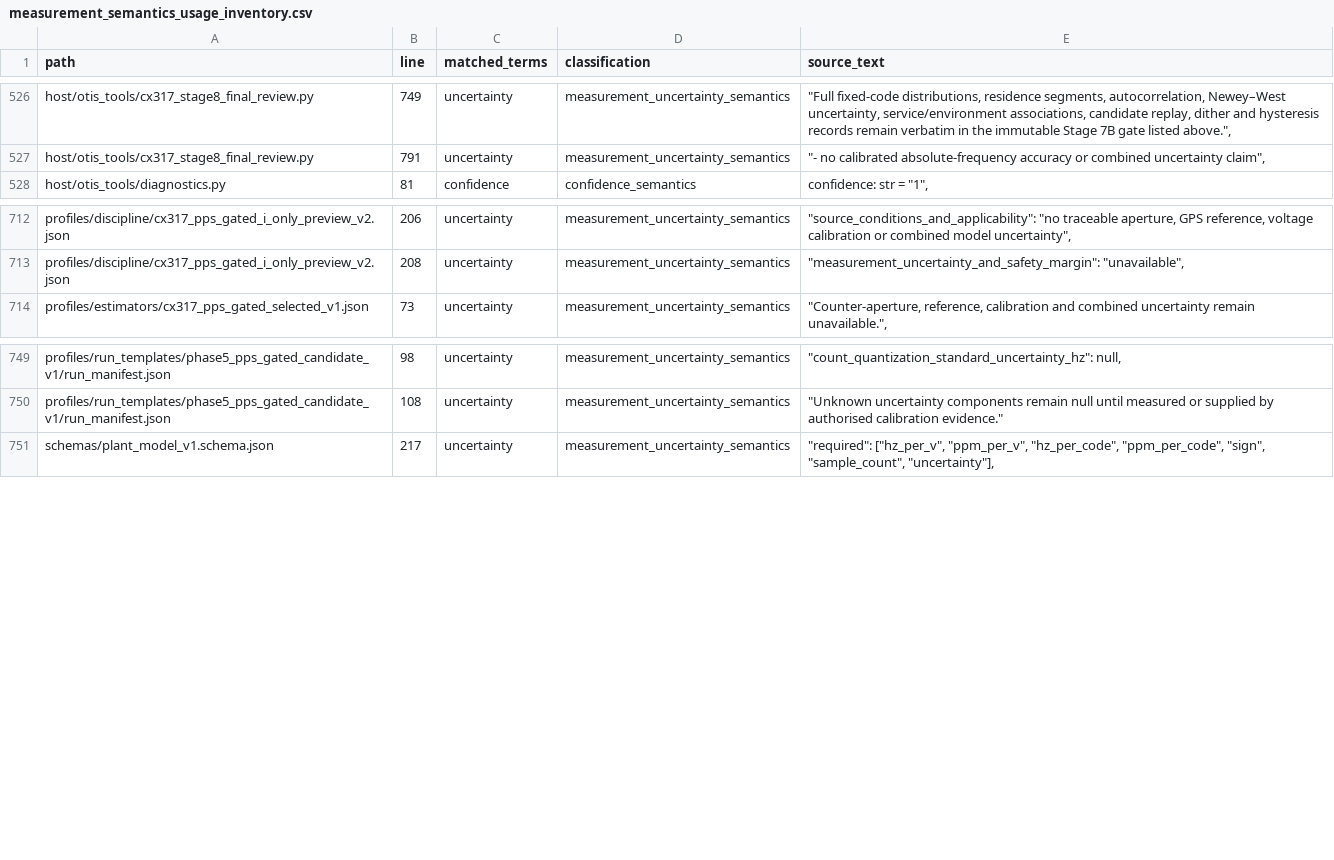
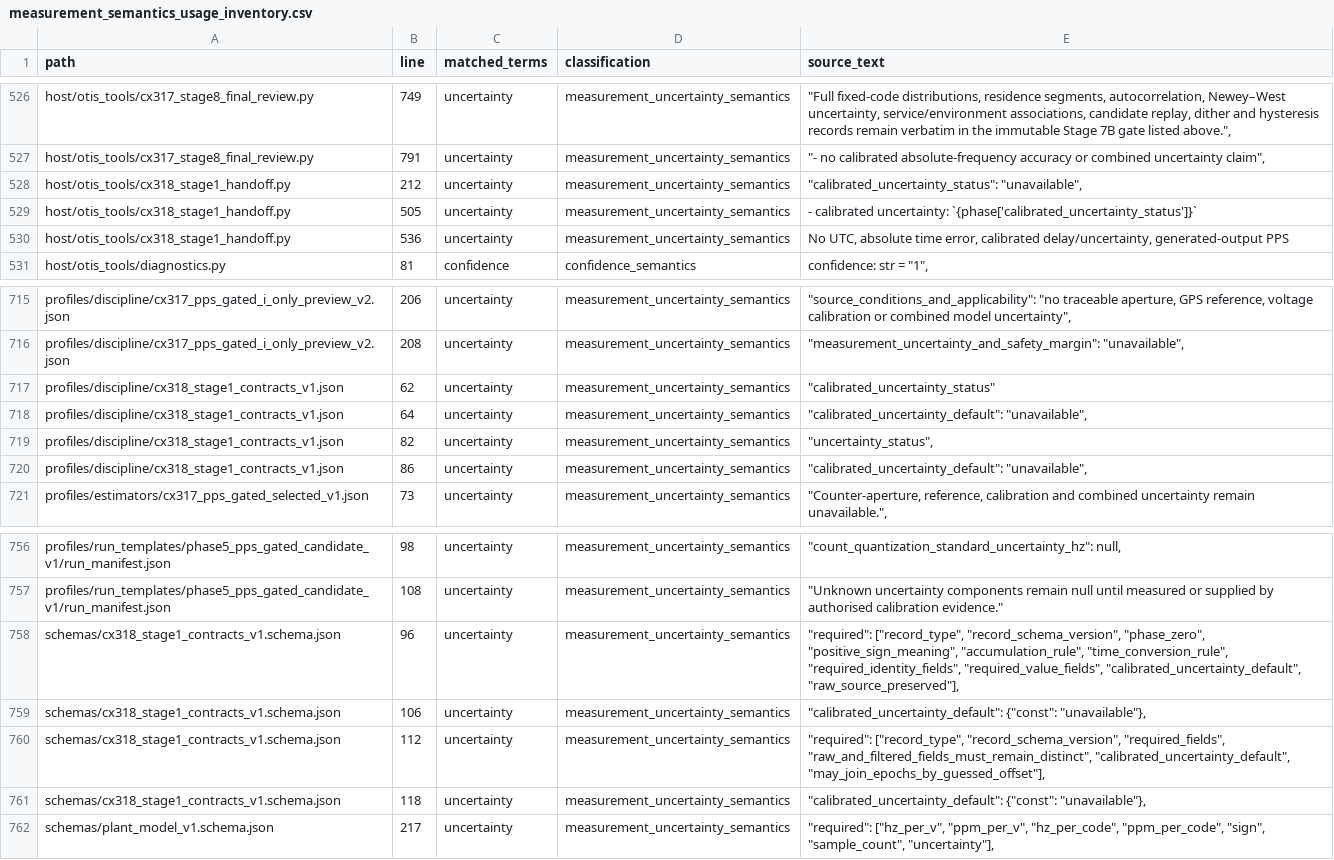
Before and after one commit to flynnr2/OTIS, a CSV file: derived/measurement_semantics_usage_inventory.csv, drawn as a sheet; only a part is shown, gaps mark what is left out.

Commit message:
cx318: freeze phase programme stage 1

```diff
--- a/derived/measurement_semantics_usage_inventory.csv
+++ b/derived/measurement_semantics_usage_inventory.csv
@@ -527,2 +527,5 @@ host/otis_tools/cx317_stage8_final_review.py,749,uncertainty,measurement_uncerta
 host/otis_tools/cx317_stage8_final_review.py,791,uncertainty,measurement_uncertainty_semantics,"""- no calibrated absolute-frequency accuracy or combined uncertainty claim"","
+host/otis_tools/cx318_stage1_handoff.py,212,uncertainty,measurement_uncertainty_semantics,"""calibrated_uncertainty_status"": ""unavailable"","
+host/otis_tools/cx318_stage1_handoff.py,505,uncertainty,measurement_uncertainty_semantics,- calibrated uncertainty: `{phase['calibrated_uncertainty_status']}`
+host/otis_tools/cx318_stage1_handoff.py,536,uncertainty,measurement_uncertainty_semantics,"No UTC, absolute time error, calibrated delay/uncertainty, generated-output PPS"
 host/otis_tools/diagnostics.py,81,confidence,confidence_semantics,"confidence: str = ""1"","
@@ -713,2 +716,6 @@ profiles/discipline/cx317_pps_gated_i_only_preview_v2.json,206,uncertainty,measu
 profiles/discipline/cx317_pps_gated_i_only_preview_v2.json,208,uncertainty,measurement_uncertainty_semantics,"""measurement_uncertainty_and_safety_margin"": ""unavailable"","
+profiles/discipline/cx318_stage1_contracts_v1.json,62,uncertainty,measurement_uncertainty_semantics,"""calibrated_uncertainty_status"""
+profiles/discipline/cx318_stage1_contracts_v1.json,64,uncertainty,measurement_uncertainty_semantics,"""calibrated_uncertainty_default"": ""unavailable"","
+profiles/discipline/cx318_stage1_contracts_v1.json,82,uncertainty,measurement_uncertainty_semantics,"""uncertainty_status"","
+profiles/discipline/cx318_stage1_contracts_v1.json,86,uncertainty,measurement_uncertainty_semantics,"""calibrated_uncertainty_default"": ""unavailable"","
 profiles/estimators/cx317_pps_gated_selected_v1.json,73,uncertainty,measurement_uncertainty_semantics,"""Counter-aperture, reference, calibration and combined uncertainty remain unavailable."","
@@ -750,2 +757,6 @@ profiles/run_templates/phase5_pps_gated_candidate_v1/run_manifest.json,98,uncert
 profiles/run_templates/phase5_pps_gated_candidate_v1/run_manifest.json,108,uncertainty,measurement_uncertainty_semantics,"""Unknown uncertainty components remain null until measured or supplied by authorised calibration evidence."""
+schemas/cx318_stage1_contracts_v1.schema.json,96,uncertainty,measurement_uncertainty_semantics,"""required"": [""record_type"", ""record_schema_version"", ""phase_zero"", ""positive_sign_meaning"", ""accumulation_rule"", ""time_conversion_rule"", ""required_identity_fields"", ""required_value_fields"", ""calibrated_uncertainty_default"", ""raw_source_preserved""],"
+schemas/cx318_stage1_contracts_v1.schema.json,106,uncertainty,measurement_uncertainty_semantics,"""calibrated_uncertainty_default"": {""const"": ""unavailable""},"
+schemas/cx318_stage1_contracts_v1.schema.json,112,uncertainty,measurement_uncertainty_semantics,"""required"": [""record_type"", ""record_schema_version"", ""required_fields"", ""raw_and_filtered_fields_must_remain_distinct"", ""calibrated_uncertainty_default"", ""may_join_epochs_by_guessed_offset""],"
+schemas/cx318_stage1_contracts_v1.schema.json,118,uncertainty,measurement_uncertainty_semantics,"""calibrated_uncertainty_default"": {""const"": ""unavailable""},"
 schemas/plant_model_v1.schema.json,217,uncertainty,measurement_uncertainty_semantics,"""required"": [""hz_per_v"", ""ppm_per_v"", ""hz_per_code"", ""ppm_per_code"", ""sign"", ""sample_count"", ""uncertainty""],"
```
Also changed, not shown: 9 other files.
